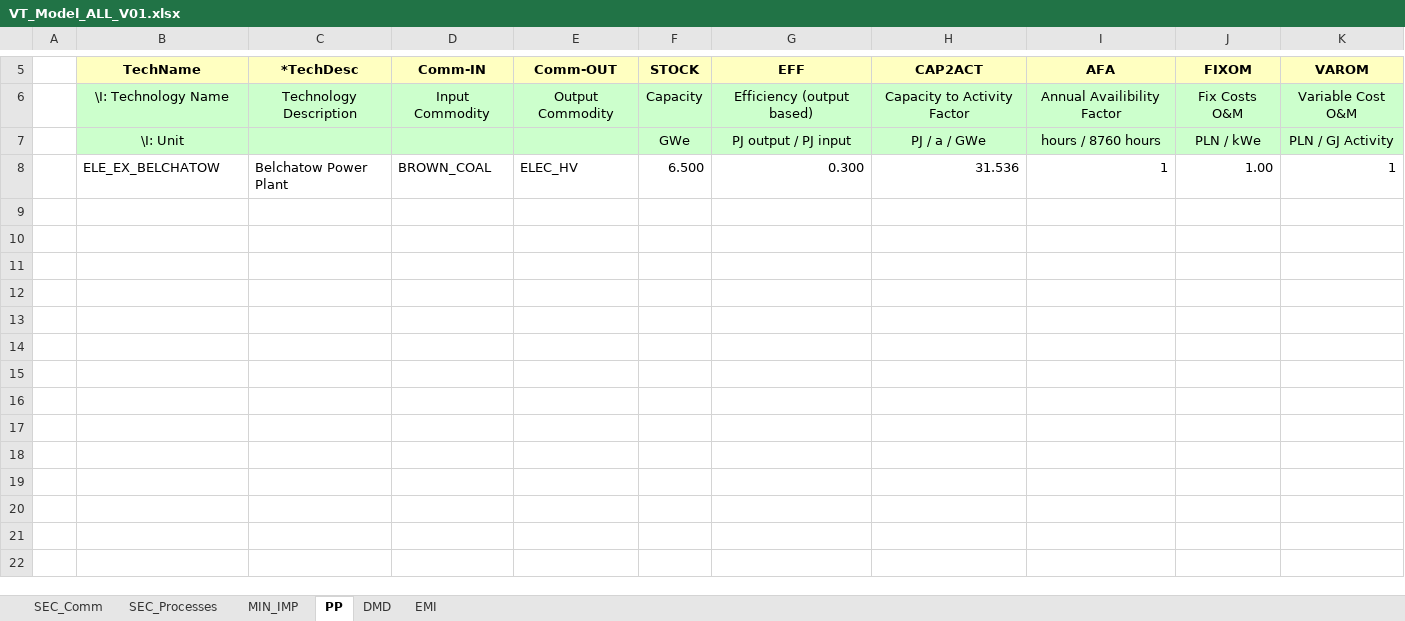
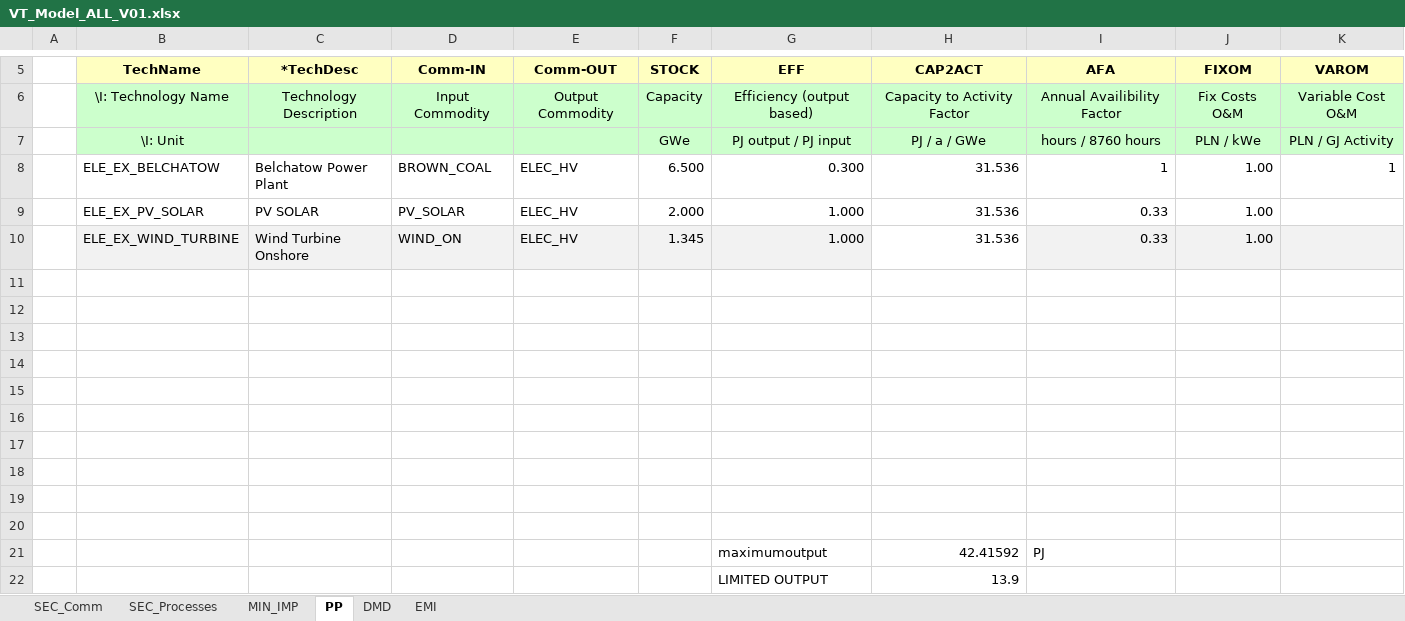
Before and after one commit to Sebastian0910/Energy-Resource-Planning, an Excel workbook: VT_Model_ALL_V01.xlsx, sheet PP, drawn as a sheet; only a part is shown, gaps mark what is left out; values as stored, in another font and other column widths than the file's, no borders; the diff names each change by its address in the sheet, - before the commit and + after, or states it on an @@ line.

```diff
--- a/VT_Model_ALL_V01.xlsx (sheet PP)
+++ b/VT_Model_ALL_V01.xlsx (sheet PP)
+row 9:  | ELE_EX_PV_SOLAR | PV SOLAR | PV_SOLAR | ELEC_HV | 2.000 | 1.000 | 31.536 | 0.33 | 1.00
+row 10:  | ELE_EX_WIND_TURBINE | Wind Turbine Onshore | WIND_ON | ELEC_HV | 1.345 | 1.000 | 31.536 | 0.33 | 1.00
+row 11: (empty)
+row 12: (empty)
+row 13: (empty)
+row 14: (empty)
+row 15: (empty)
+row 16: (empty)
+row 17: (empty)
+row 18: (empty)
+row 19: (empty)
+row 20: (empty)
+row 21:  |  |  |  |  |  | maximumoutput | 42.41592 | PJ
+row 22:  |  |  |  |  |  | LIMITED OUTPUT | 13.9
```
Also changed, not shown: sheet SEC_Processes, sheet SEC_Comm, sheet MIN_IMP.
